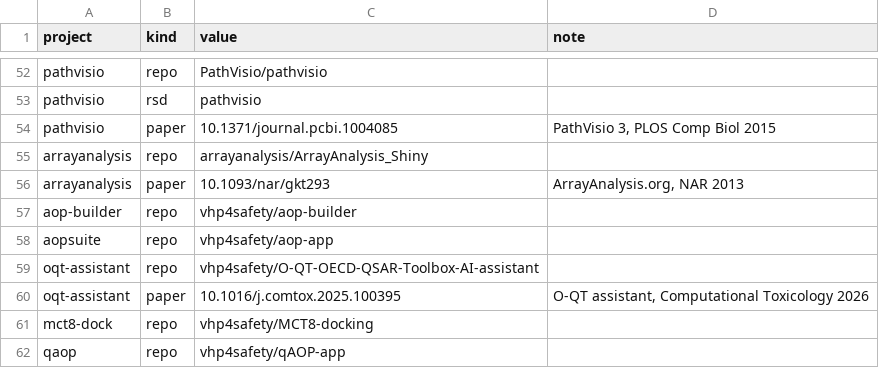
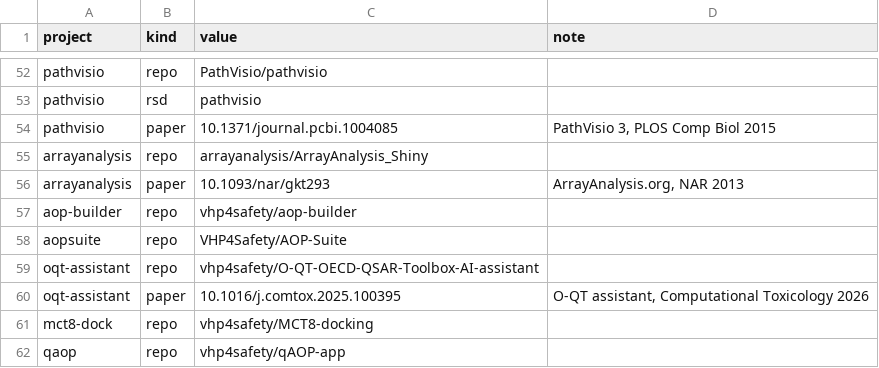
Before and after one commit to VHP4Safety/vhp-outputs, a CSV file: config/identifiers.csv, drawn as a sheet; only a part is shown, gaps mark what is left out.

Commit message:
Updated repo link

```diff
--- a/config/identifiers.csv
+++ b/config/identifiers.csv
@@ -57,3 +57,3 @@ arrayanalysis,paper,10.1093/nar/gkt293,"ArrayAnalysis.org, NAR 2013"
 aop-builder,repo,vhp4safety/aop-builder,
-aopsuite,repo,vhp4safety/aop-app,
+aopsuite,repo,VHP4Safety/AOP-Suite,
 oqt-assistant,repo,vhp4safety/O-QT-OECD-QSAR-Toolbox-AI-assistant,
```
